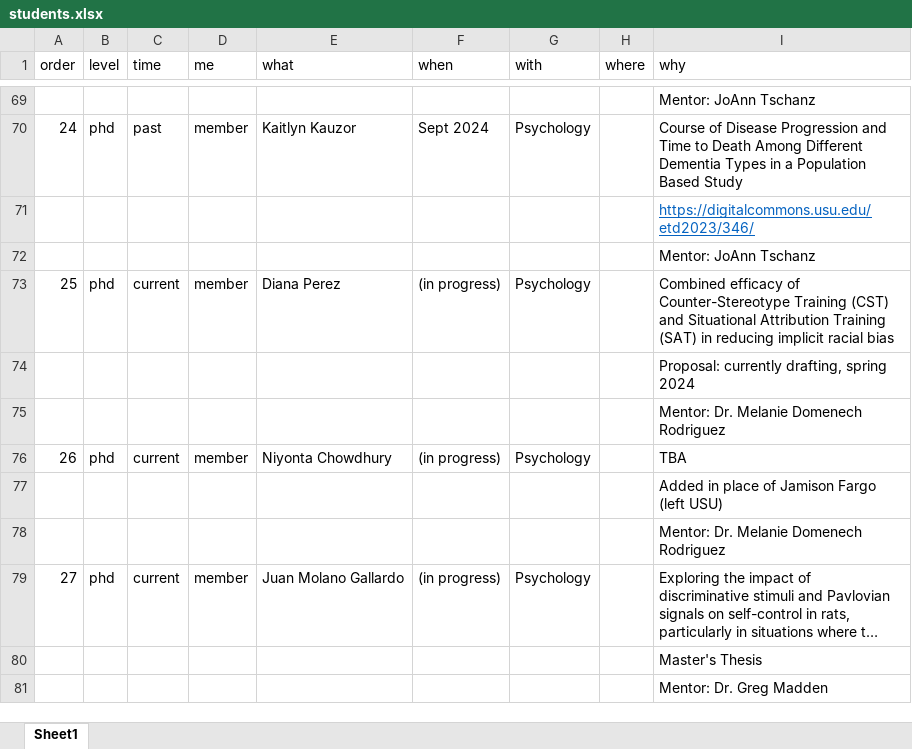
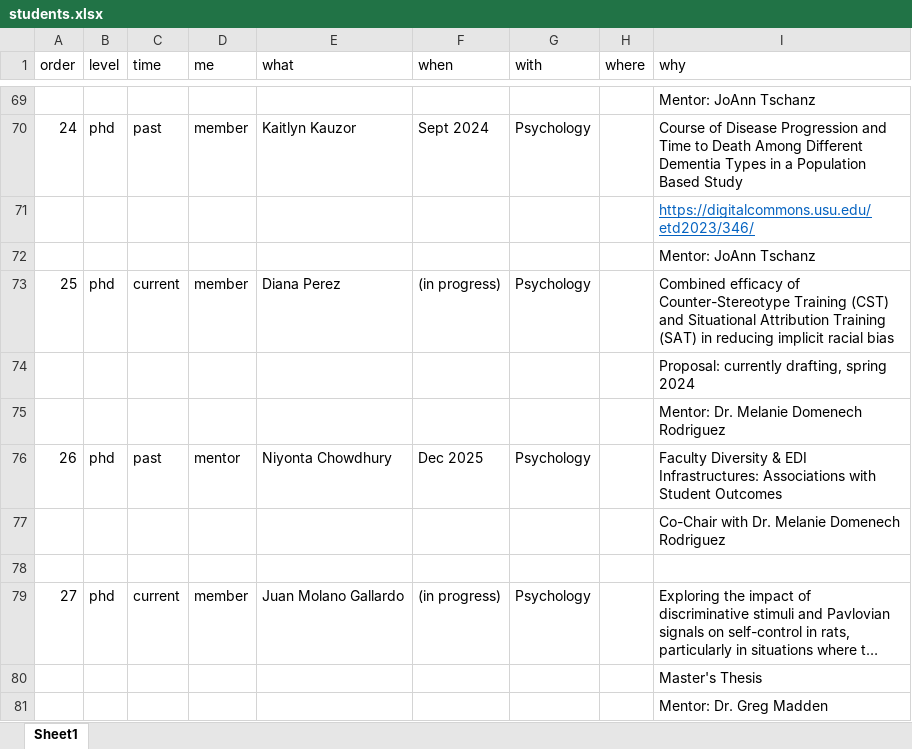
Before and after one commit to SarBearSchwartz/myCV, an Excel workbook: data/students.xlsx, sheet Sheet1, drawn as a sheet; only a part is shown, gaps mark what is left out; long unchanged cells end in …; values as stored, in another font and other column widths than the file's, no borders; the diff names each change by its address in the sheet, - before the commit and + after, or states it on an @@ line.

```diff
--- a/data/students.xlsx (sheet Sheet1)
+++ b/data/students.xlsx (sheet Sheet1)
-C76 (time): current
+C76 (time): past
-D76 (me): member
+D76 (me): mentor
-F76 (when): (in progress)
+F76 (when): Dec 2025
-I76 (why): TBA
+I76 (why): Faculty Diversity & EDI Infrastructures: Associations with Student Outcomes
-I77 (why): Added in place of Jamison Fargo (left USU)
+I77 (why): Co-Chair with Dr. Melanie Domenech Rodriguez
-I78 (why): Mentor: Dr. Melanie Domenech Rodriguez
+I78 (why): (empty)
```
Also changed, not shown: data/admin.xlsx, data/grant.xlsx, 12 other files.
